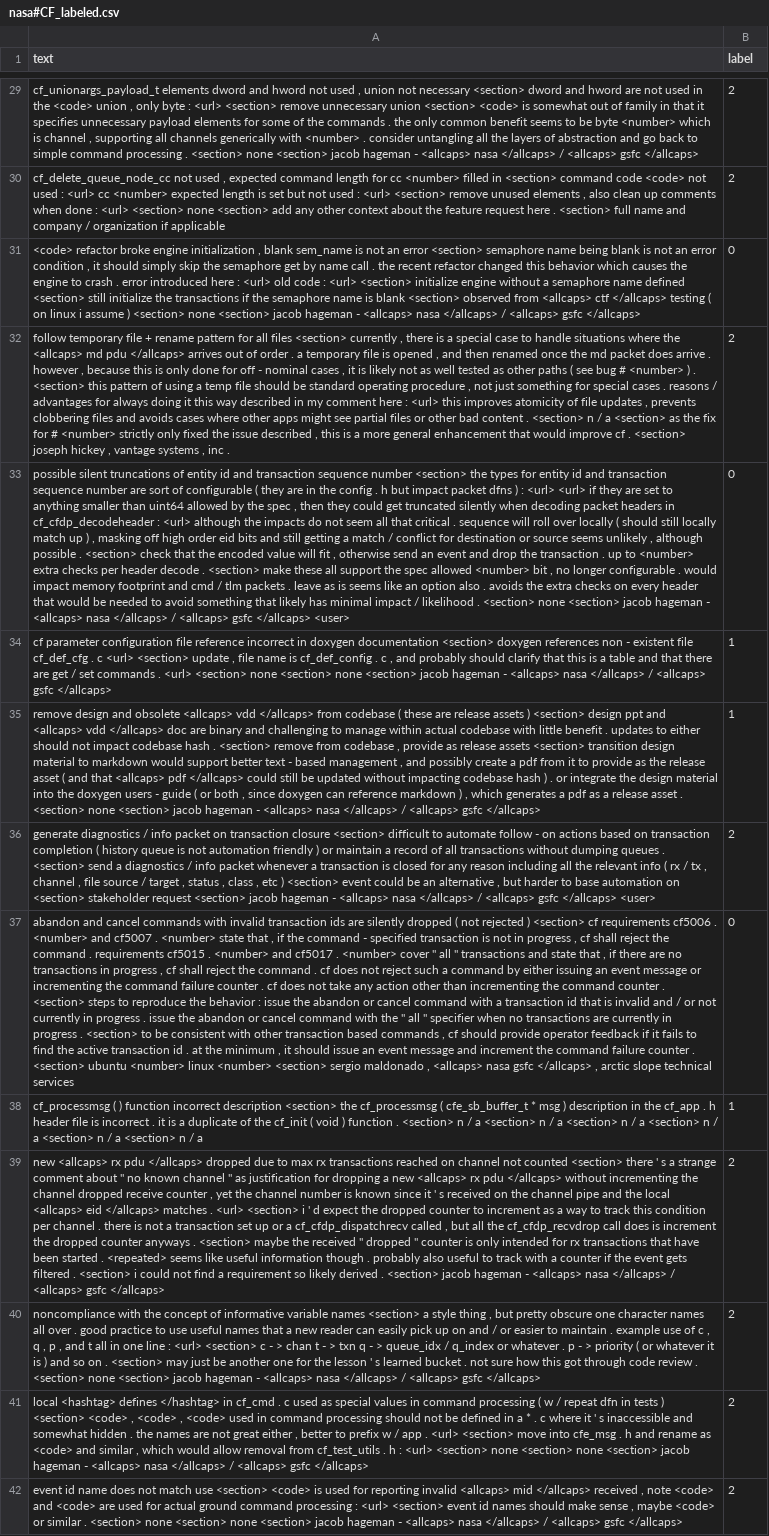
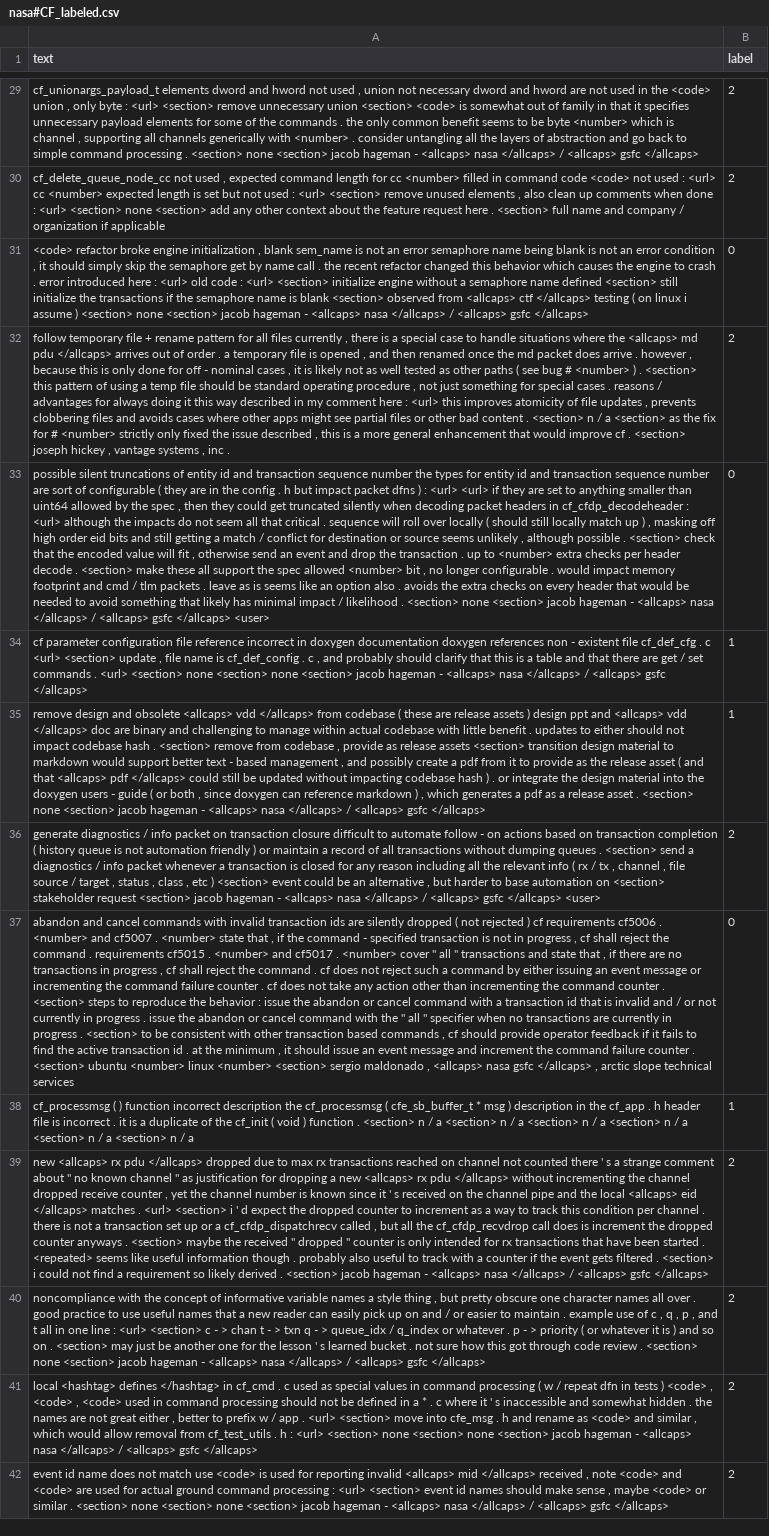
Before and after one commit to danielchang0012/NASA-CFS-Issue-Classifier, a CSV file: data_labeled/nasa#CF_labeled.csv, drawn as a sheet; only a part is shown, gaps mark what is left out; the diff covers the shown part only; the diff names each change by its address in the sheet, - before the commit and + after, or states it on an @@ line.

```diff
--- a/data_labeled/nasa#CF_labeled.csv
+++ b/data_labeled/nasa#CF_labeled.csv
-A29 (text): …not necessary <section> dword and…
+A29 (text): …not necessary dword and…
-A30 (text): …filled in <section> command code…
+A30 (text): …filled in command code…
-A31 (text): …an error <section> semaphore name…
+A31 (text): …an error semaphore name…
-A32 (text): …all files <section> currently ,…
+A32 (text): …all files currently ,…
-A33 (text): …sequence number <section> the types…
+A33 (text): …sequence number the types…
-A34 (text): …doxygen documentation <section> doxygen references…
+A34 (text): …doxygen documentation doxygen references…
-A35 (text): …assets ) <section> design ppt…
+A35 (text): …assets ) design ppt…
-A36 (text): …transaction closure <section> difficult to…
+A36 (text): …transaction closure difficult to…
-A37 (text): …rejected ) <section> cf requirements…
+A37 (text): …rejected ) cf requirements…
-A38 (text): …incorrect description <section> the cf_processmsg…
+A38 (text): …incorrect description the cf_processmsg…
-A39 (text): …not counted <section> there '…
+A39 (text): …not counted there '…
-A40 (text): …variable names <section> a style…
+A40 (text): …variable names a style…
-A41 (text): …tests ) <section> <code> ,…
+A41 (text): …tests ) <code> ,…
-A42 (text): …match use <section> <code> is…
+A42 (text): …match use <code> is…
```
Also changed, not shown: 53 edited cells elsewhere in this file, data_labeled/nasa#CS_labeled.csv, data_labeled/nasa#FM_labeled.csv, 12 other files.
